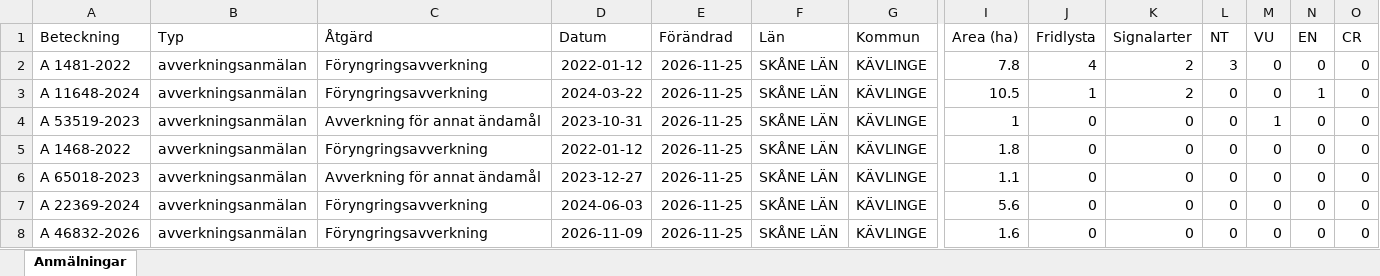
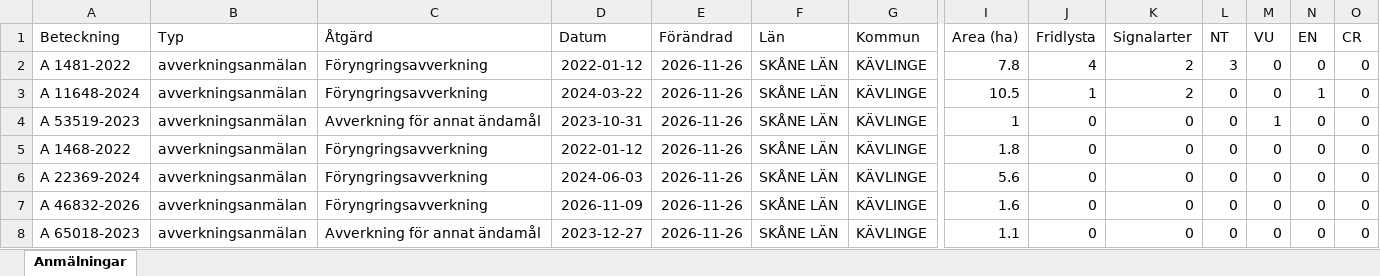
Before and after one commit to klasma/Logging_1261, an Excel workbook: Översikt KÄVLINGE.xlsx, sheet Anmälningar, drawn as a sheet; only a part is shown, gaps mark what is left out; values as stored, in another font and other column widths than the file's, no borders; removed rows and columns are numbered as before the commit, all else as after; rows hold the shown columns only; the diff names each change by its address in the sheet, - before the commit and + after, or states it on an @@ line.

```diff
--- a/Översikt KÄVLINGE.xlsx (sheet Anmälningar)
+++ b/Översikt KÄVLINGE.xlsx (sheet Anmälningar)
-E2:E5 (Förändrad): 2026-11-25
+E2:E5 (Förändrad): 2026-11-26
-row 6: A 65018-2023 | avverkningsanmälan | Avverkning för annat ändamål | 2023-12-27 | 2026-11-25 | SKÅNE LÄN | KÄVLINGE | 1.1 | 0 | 0 | 0 | 0 | 0 | 0
-E6:E7 (Förändrad): 2026-11-25
+E6:E7 (Förändrad): 2026-11-26
+row 8: A 65018-2023 | avverkningsanmälan | Avverkning för annat ändamål | 2023-12-27 | 2026-11-26 | SKÅNE LÄN | KÄVLINGE | 1.1 | 0 | 0 | 0 | 0 | 0 | 0
```
Also changed, not shown: artfynd/A 11648-2024 artfynd.xlsx, artfynd/A 1481-2022 artfynd.xlsx, 15 other files.
